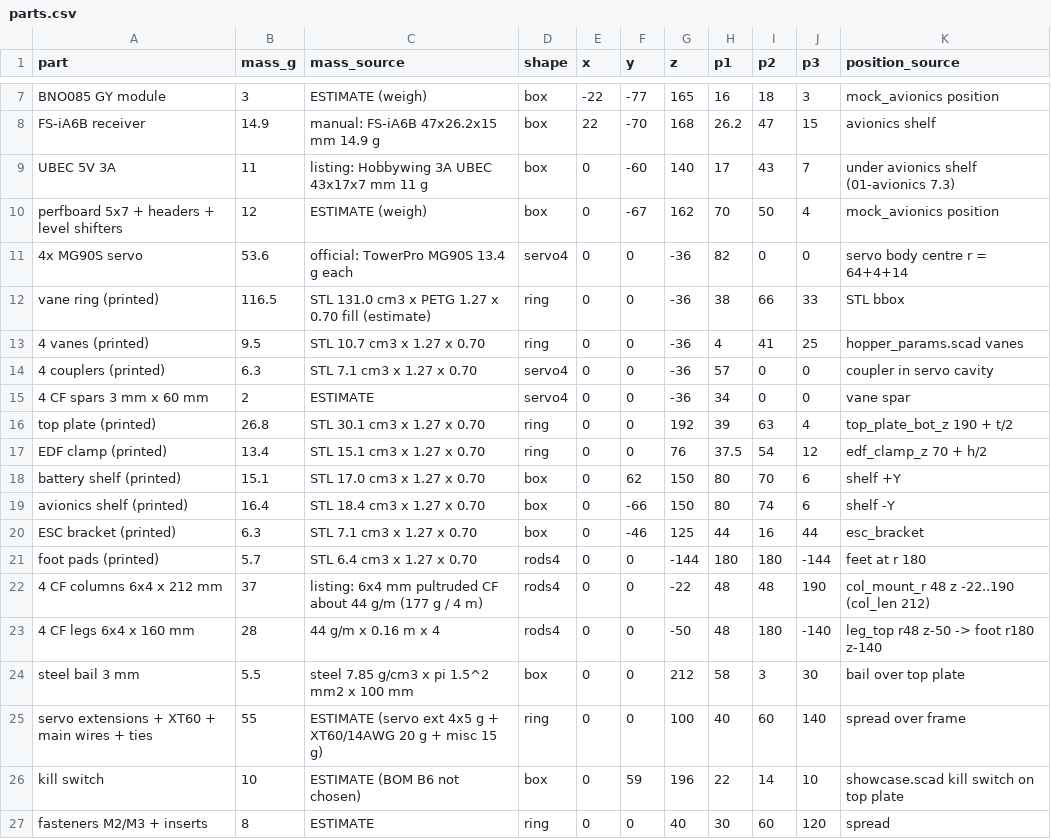
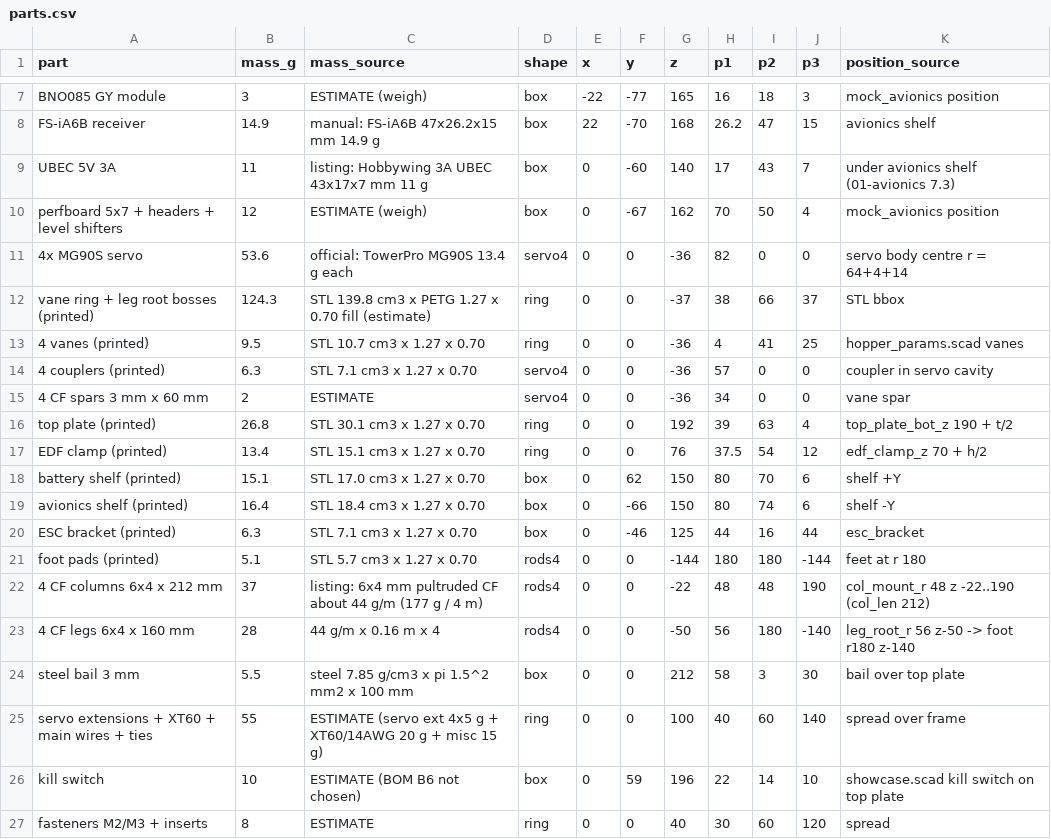
Before and after one commit to COSMOS-Aero-Engineering/COSMOS-TVC-Hopper, a CSV file: cad/cg/parts.csv, drawn as a sheet; only a part is shown, gaps mark what is left out.

```diff
--- a/cad/cg/parts.csv
+++ b/cad/cg/parts.csv
@@ -11,3 +11,3 @@ perfboard 5x7 + headers + level shifters,12,ESTIMATE (weigh),box,0,-67,162,70,50
 4x MG90S servo,53.6,"official: TowerPro MG90S 13.4 g each",servo4,0,0,-36,82,0,0,servo body centre r = 64+4+14
-vane ring (printed),116.5,"STL 131.0 cm3 x PETG 1.27 x 0.70 fill (estimate)",ring,0,0,-36,38,66,33,STL bbox
+vane ring + leg root bosses (printed),124.3,"STL 139.8 cm3 x PETG 1.27 x 0.70 fill (estimate)",ring,0,0,-37,38,66,37,STL bbox
 4 vanes (printed),9.5,"STL 10.7 cm3 x 1.27 x 0.70",ring,0,0,-36,4,41,25,hopper_params.scad vanes
@@ -20,5 +20,5 @@ avionics shelf (printed),16.4,"STL 18.4 cm3 x 1.27 x 0.70",box,0,-66,150,80,74,6
 ESC bracket (printed),6.3,"STL 7.1 cm3 x 1.27 x 0.70",box,0,-46,125,44,16,44,esc_bracket
-foot pads (printed),5.7,"STL 6.4 cm3 x 1.27 x 0.70",rods4,0,0,-144,180,180,-144,feet at r 180
+foot pads (printed),5.1,"STL 5.7 cm3 x 1.27 x 0.70",rods4,0,0,-144,180,180,-144,feet at r 180
 4 CF columns 6x4 x 212 mm,37,"listing: 6x4 mm pultruded CF about 44 g/m (177 g / 4 m)",rods4,0,0,-22,48,48,190,col_mount_r 48 z -22..190 (col_len 212)
-4 CF legs 6x4 x 160 mm,28,"44 g/m x 0.16 m x 4",rods4,0,0,-50,48,180,-140,leg_top r48 z-50 -> foot r180 z-140
+4 CF legs 6x4 x 160 mm,28,"44 g/m x 0.16 m x 4",rods4,0,0,-50,56,180,-140,leg_root_r 56 z-50 -> foot r180 z-140
 steel bail 3 mm,5.5,"steel 7.85 g/cm3 x pi 1.5^2 mm2 x 100 mm",box,0,0,212,58,3,30,bail over top plate
```
Also changed, not shown: 5 other files.
